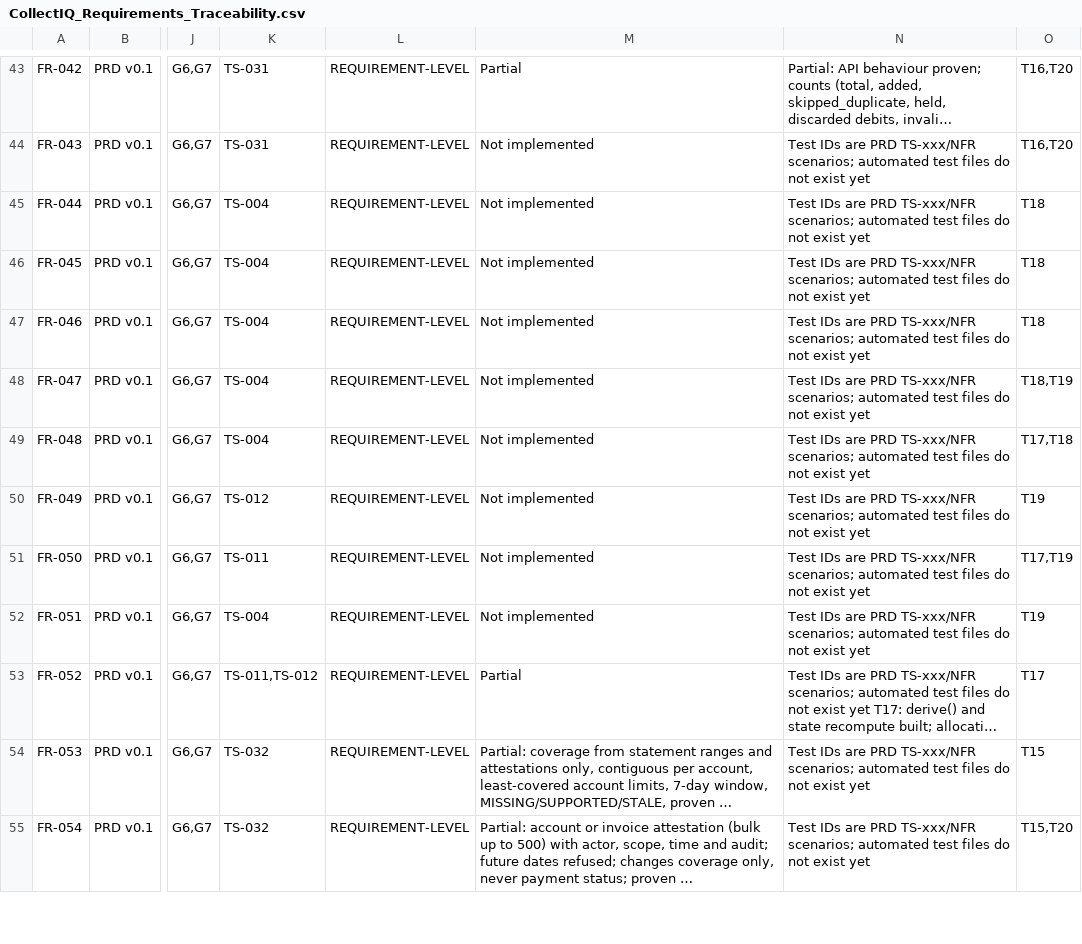
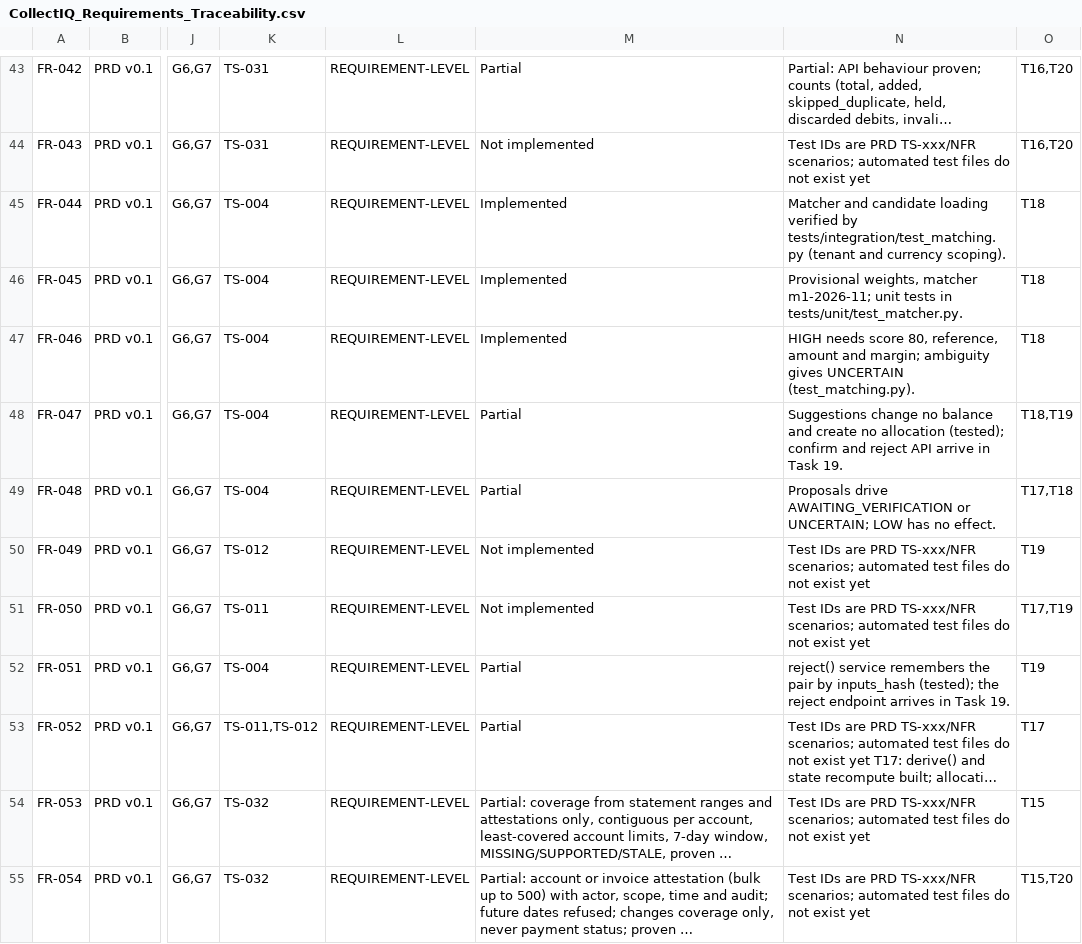
Before and after one commit to UniversalCodeBin/CollectIQ, a CSV file: CollectIQ_Requirements_Traceability.csv, drawn as a sheet; only a part is shown, gaps mark what is left out; long unchanged cells end in …; the diff names each change by its address in the sheet, - before the commit and + after, or states it on an @@ line.

Commit message:
feat(evidence): explainable match suggestions
Deterministic matcher (m1-2026-11), reconciliation_matches, E055/E056,
reject service, proposals feeding payment state. Nothing is auto-applied.

```diff
--- a/CollectIQ_Requirements_Traceability.csv
+++ b/CollectIQ_Requirements_Traceability.csv
-M45:M47: Not implemented
+M45:M47: Implemented
-N45: Test IDs are PRD TS-xxx/NFR scenarios; automated test files do not exist yet
+N45: Matcher and candidate loading verified by tests/integration/test_matching.py (tenant and currency scoping).
-N46: Test IDs are PRD TS-xxx/NFR scenarios; automated test files do not exist yet
+N46: Provisional weights, matcher m1-2026-11; unit tests in tests/unit/test_matcher.py.
-N47: Test IDs are PRD TS-xxx/NFR scenarios; automated test files do not exist yet
+N47: HIGH needs score 80, reference, amount and margin; ambiguity gives UNCERTAIN (test_matching.py).
-M48:M49: Not implemented
+M48:M49: Partial
-N48: Test IDs are PRD TS-xxx/NFR scenarios; automated test files do not exist yet
+N48: Suggestions change no balance and create no allocation (tested); confirm and reject API arrive in Task 19.
-N49: Test IDs are PRD TS-xxx/NFR scenarios; automated test files do not exist yet
+N49: Proposals drive AWAITING_VERIFICATION or UNCERTAIN; LOW has no effect.
-M52: Not implemented
+M52: Partial
-N52: Test IDs are PRD TS-xxx/NFR scenarios; automated test files do not exist yet
+N52: reject() service remembers the pair by inputs_hash (tested); the reject endpoint arrives in Task 19.
```
Also changed, not shown: 17 other files.
